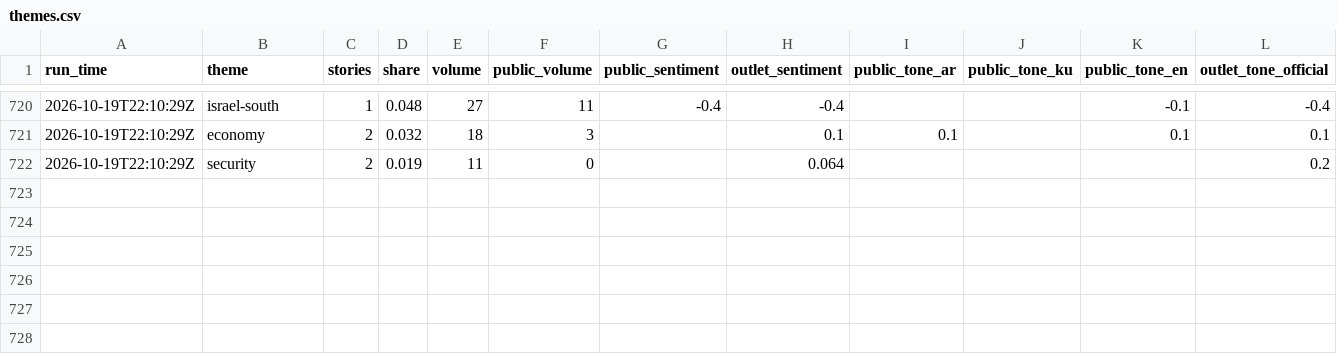
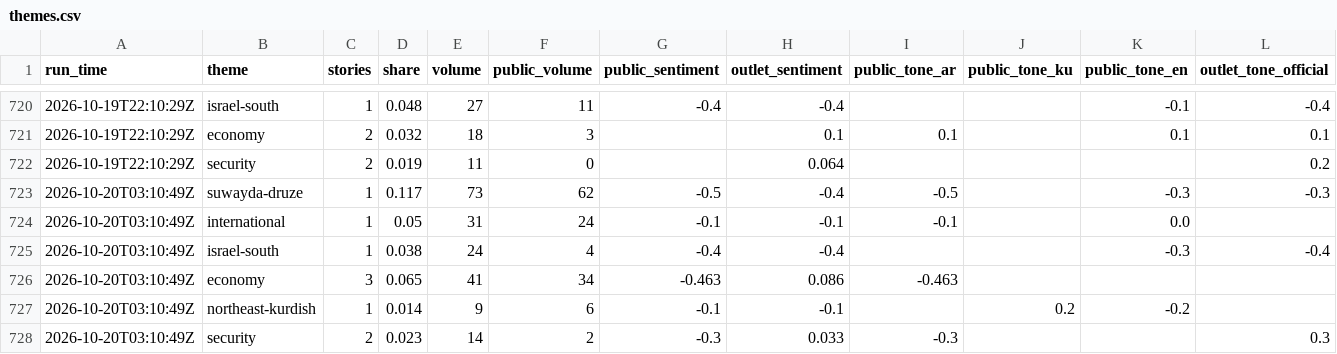
Before and after one commit to Brunopomodoro/syria-narrative-tracker, a CSV file: data/exports/2026-10/themes.csv, drawn as a sheet; only a part is shown, gaps mark what is left out; rows hold the shown columns only; the diff names each change by its address in the sheet, - before the commit and + after, or states it on an @@ line.

```diff
--- a/data/exports/2026-10/themes.csv
+++ b/data/exports/2026-10/themes.csv
+row 723: 2026-10-20T03:10:49Z | suwayda-druze | 1 | 0.117 | 73 | 62 | -0.5 | -0.4 | -0.5 |  | -0.3 | -0.3
+row 724: 2026-10-20T03:10:49Z | international | 1 | 0.05 | 31 | 24 | -0.1 | -0.1 | -0.1 |  | 0.0
+row 725: 2026-10-20T03:10:49Z | israel-south | 1 | 0.038 | 24 | 4 | -0.4 | -0.4 |  |  | -0.3 | -0.4
+row 726: 2026-10-20T03:10:49Z | economy | 3 | 0.065 | 41 | 34 | -0.463 | 0.086 | -0.463
+row 727: 2026-10-20T03:10:49Z | northeast-kurdish | 1 | 0.014 | 9 | 6 | -0.1 | -0.1 |  | 0.2 | -0.2
+row 728: 2026-10-20T03:10:49Z | security | 2 | 0.023 | 14 | 2 | -0.3 | 0.033 | -0.3 |  |  | 0.3
```
Also changed, not shown: data/exports/2026-10/runs.csv, 48 other files.
